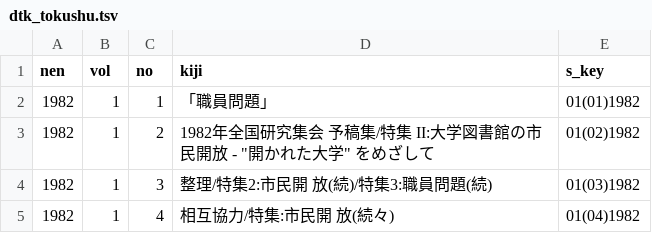
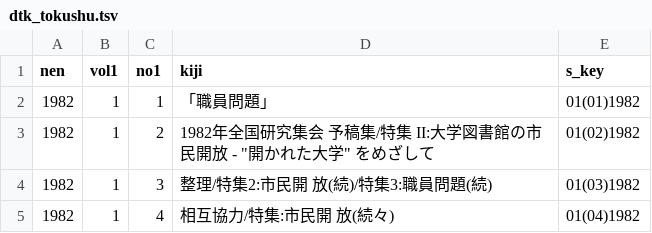
Before and after one commit to Matsunotakanori/kyodo_shiryo.github.io, a TSV file: _data/dtk_tokushu.tsv, drawn as a sheet; only a part is shown.

Commit message:
Update dtk_tokushu.tsv

```diff
--- a/_data/dtk_tokushu.tsv
+++ b/_data/dtk_tokushu.tsv
@@ -1,2 +1,2 @@
-nen	vol	no	kiji	s_key
+nen	vol1	no1	kiji	s_key
 1982	1	1	「職員問題」 	01(01)1982
```
